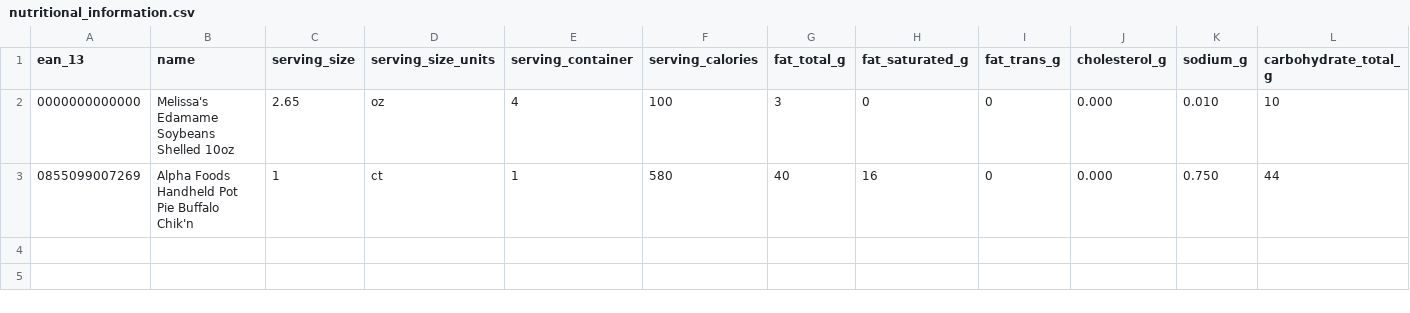
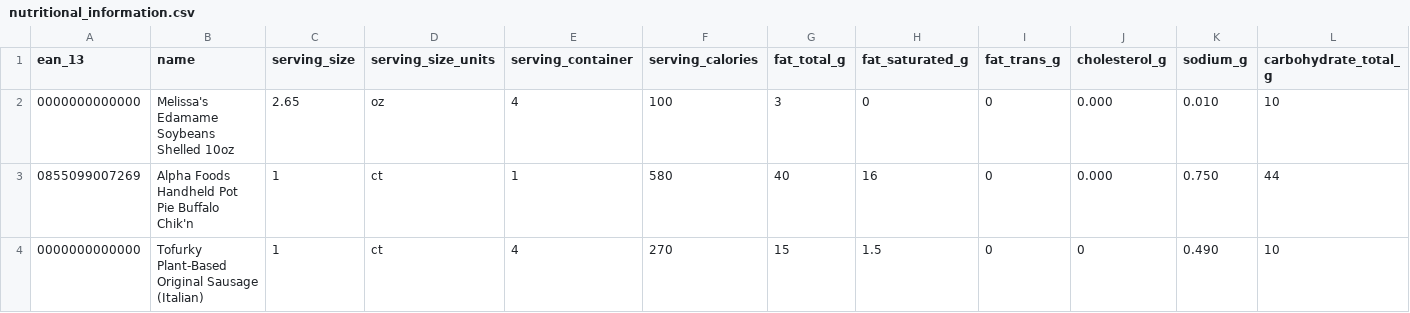
Before and after one commit to leafyrabbet/leafyrabbet_data, a CSV file: nutritional_information.csv, drawn as a sheet; only a part is shown; rows hold the shown columns only; the diff names each change by its address in the sheet, - before the commit and + after, or states it on an @@ line.

Commit message:
ENH: Added Tofurky Sausage to Nutritional Info dataset

```diff
--- a/nutritional_information.csv
+++ b/nutritional_information.csv
+row 4: 0000000000000 | Tofurky Plant-Based Original Sausage (Italian) | 1 | ct | 4 | 270 | 15 | 1.5 | 0 | 0 | 0.490 | 10
```
